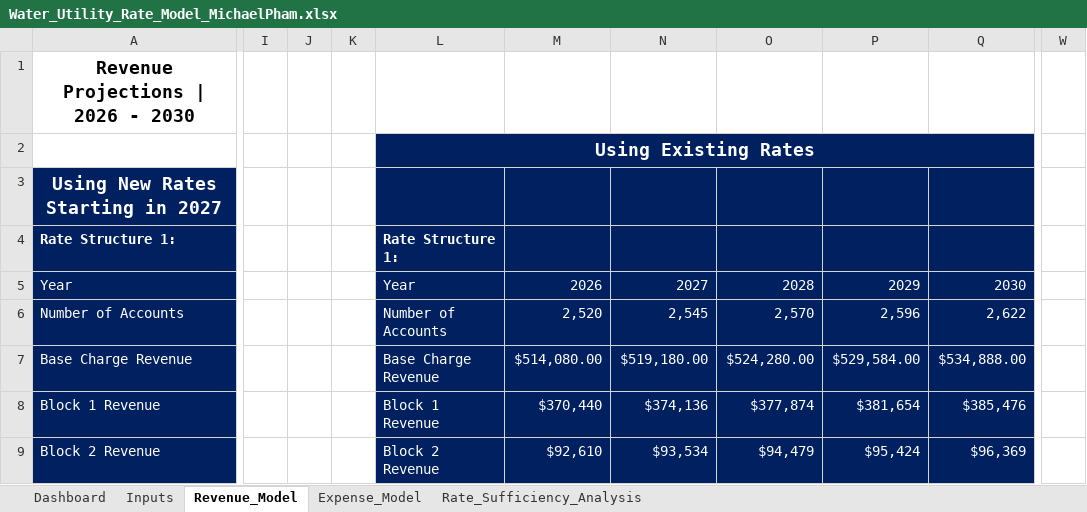
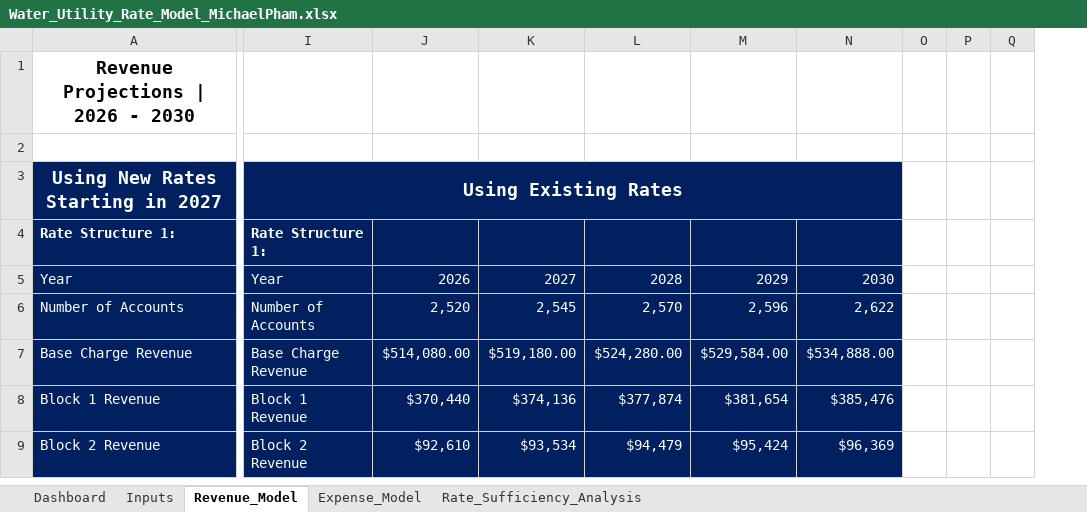
Before and after one commit to michaelapham/water-utility-rate-financial-model, an Excel workbook: Water_Utility_Rate_Model_MichaelPham.xlsx, sheet Revenue_Model, drawn as a sheet; only a part is shown, gaps mark what is left out; values as stored, in another font and other column widths than the file's, no borders; removed rows and columns are numbered as before the commit, all else as after; the diff covers the shown part only; the diff names each change by its address in the sheet, - before the commit and + after, or states it on an @@ line.

Commit message:
update
Removed gridlines, re-centered sheet titles, readjusted positions of several tables

```diff
--- a/Water_Utility_Rate_Model_MichaelPham.xlsx (sheet Revenue_Model)
+++ b/Water_Utility_Rate_Model_MichaelPham.xlsx (sheet Revenue_Model)
-column I, empty
-column J, empty
-column K, empty
+column O, empty
+column P, empty
+column Q, empty
-column W, empty
-I2: Using Existing Rates
+I2: (empty)
-I2:N2 fill: #002060
+I2:N2 fill: none
-L2:Q2 merged
-I3: (empty)
+I3: Using Existing Rates
+I3:N3 merged
```
Also changed, not shown: 2 removed columns elsewhere in this sheet, sheet Rate_Sufficiency_Analysis, sheet Expense_Model, formulas that keep their value, charts or pictures.
